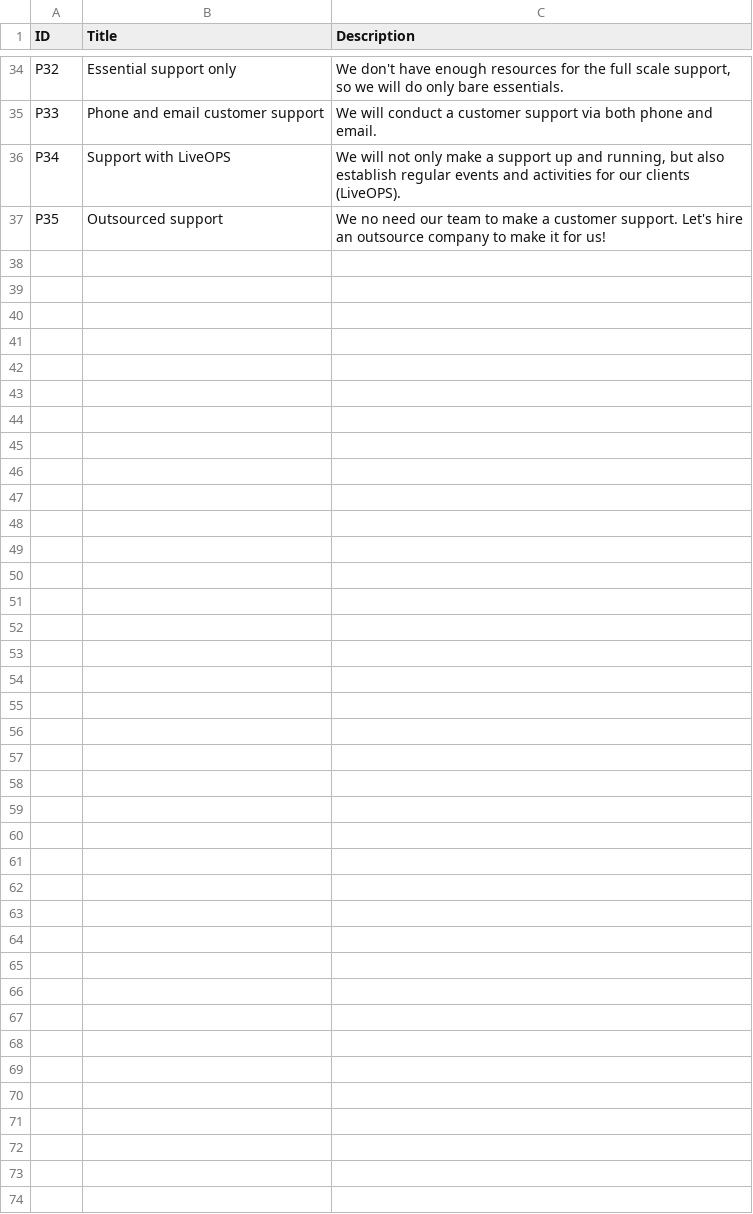
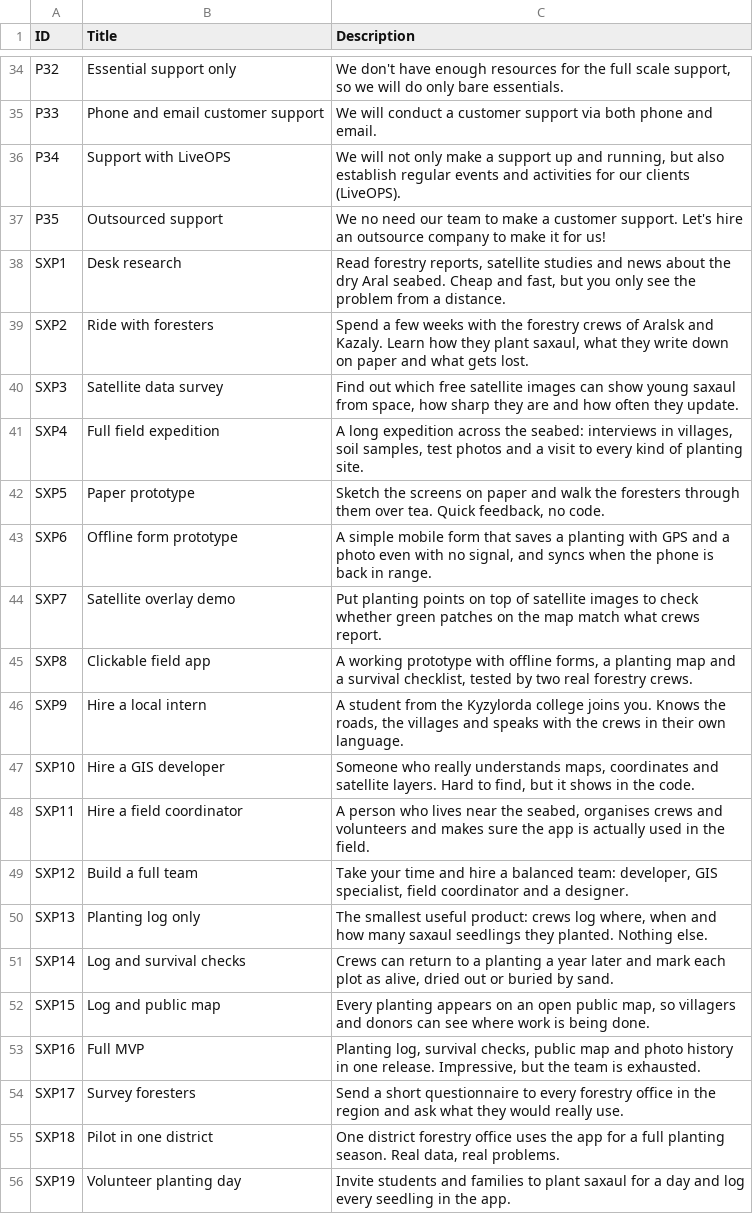
Before and after one commit to Kazakh-British-Technical-University/dpgsim, a CSV file: dpg_sim_export/Data/en/Projects.csv, drawn as a sheet; only a part is shown, gaps mark what is left out; the diff covers the shown part only.

```diff
--- a/dpg_sim_export/Data/en/Projects.csv
+++ b/dpg_sim_export/Data/en/Projects.csv
@@ -37 +37,20 @@ P34,Support with LiveOPS,"We will not only make a support up and running, but al
 P35,Outsourced support,We no need our team to make a customer support. Let's hire an outsource company to make it for us!
+SXP1,"Desk research","Read forestry reports, satellite studies and news about the dry Aral seabed. Cheap and fast, but you only see the problem from a distance."
+SXP2,"Ride with foresters","Spend a few weeks with the forestry crews of Aralsk and Kazaly. Learn how they plant saxaul, what they write down on paper and what gets lost."
+SXP3,"Satellite data survey","Find out which free satellite images can show young saxaul from space, how sharp they are and how often they update."
+SXP4,"Full field expedition","A long expedition across the seabed: interviews in villages, soil samples, test photos and a visit to every kind of planting site."
+SXP5,"Paper prototype","Sketch the screens on paper and walk the foresters through them over tea. Quick feedback, no code."
+SXP6,"Offline form prototype","A simple mobile form that saves a planting with GPS and a photo even with no signal, and syncs when the phone is back in range."
+SXP7,"Satellite overlay demo","Put planting points on top of satellite images to check whether green patches on the map match what crews report."
+SXP8,"Clickable field app","A working prototype with offline forms, a planting map and a survival checklist, tested by two real forestry crews."
+SXP9,"Hire a local intern","A student from the Kyzylorda college joins you. Knows the roads, the villages and speaks with the crews in their own language."
+SXP10,"Hire a GIS developer","Someone who really understands maps, coordinates and satellite layers. Hard to find, but it shows in the code."
+SXP11,"Hire a field coordinator","A person who lives near the seabed, organises crews and volunteers and makes sure the app is actually used in the field."
+SXP12,"Build a full team","Take your time and hire a balanced team: developer, GIS specialist, field coordinator and a designer."
+SXP13,"Planting log only","The smallest useful product: crews log where, when and how many saxaul seedlings they planted. Nothing else."
+SXP14,"Log and survival checks","Crews can return to a planting a year later and mark each plot as alive, dried out or buried by sand."
+SXP15,"Log and public map","Every planting appears on an open public map, so villagers and donors can see where work is being done."
+SXP16,"Full MVP","Planting log, survival checks, public map and photo history in one release. Impressive, but the team is exhausted."
+SXP17,"Survey foresters","Send a short questionnaire to every forestry office in the region and ask what they would really use."
+SXP18,"Pilot in one district","One district forestry office uses the app for a full planting season. Real data, real problems."
+SXP19,"Volunteer planting day","Invite students and families to plant saxaul for a day and log every seedling in the app."
```
Also changed, not shown: 17 added rows elsewhere in this file, 5 other files.
